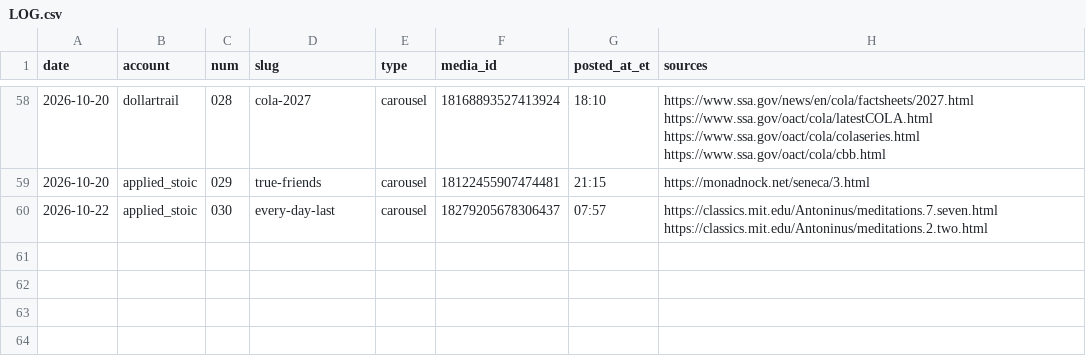
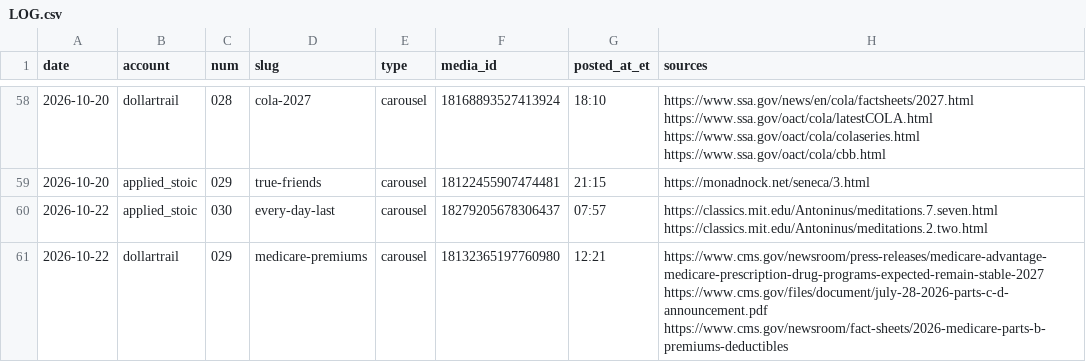
Before and after one commit to jimlastinger/ig-posts, a CSV file: LOG.csv, drawn as a sheet; only a part is shown, gaps mark what is left out.

```diff
--- a/LOG.csv
+++ b/LOG.csv
@@ -60 +60,2 @@ date,account,num,slug,type,media_id,posted_at_et,sources
 2026-10-22,applied_stoic,030,every-day-last,carousel,18279205678306437,07:57,https://classics.mit.edu/Antoninus/meditations.7.seven.html https://classics.mit.edu/Antoninus/meditations.2.two.html
+2026-10-22,dollartrail,029,medicare-premiums,carousel,18132365197760980,12:21,https://www.cms.gov/newsroom/press-releases/medicare-advantage-medicare-prescription-drug-programs-expected-remain-stable-2027 https://www.cms.gov/files/document/july-28-2026-parts-c-d-announcement.pdf https://www.cms.gov/newsroom/fact-sheets/2026-medicare-parts-b-premiums-deductibles
```
